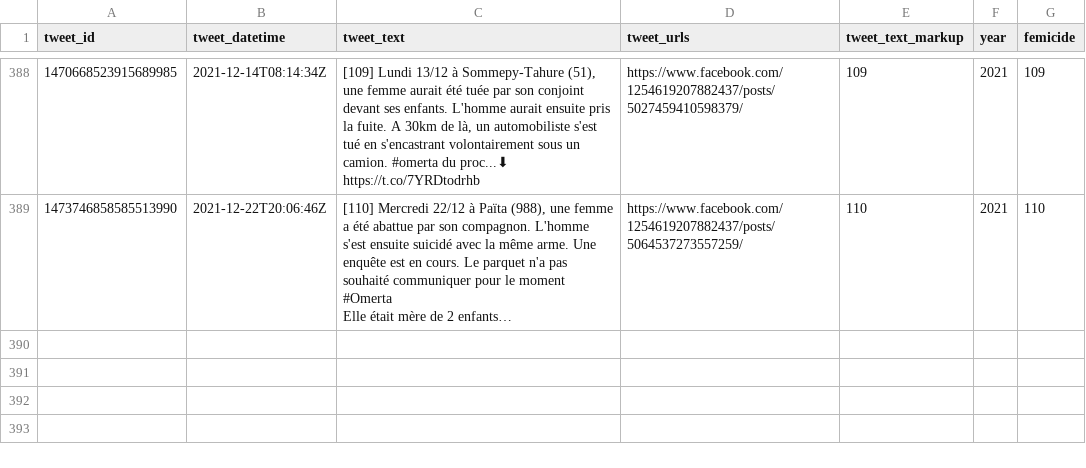
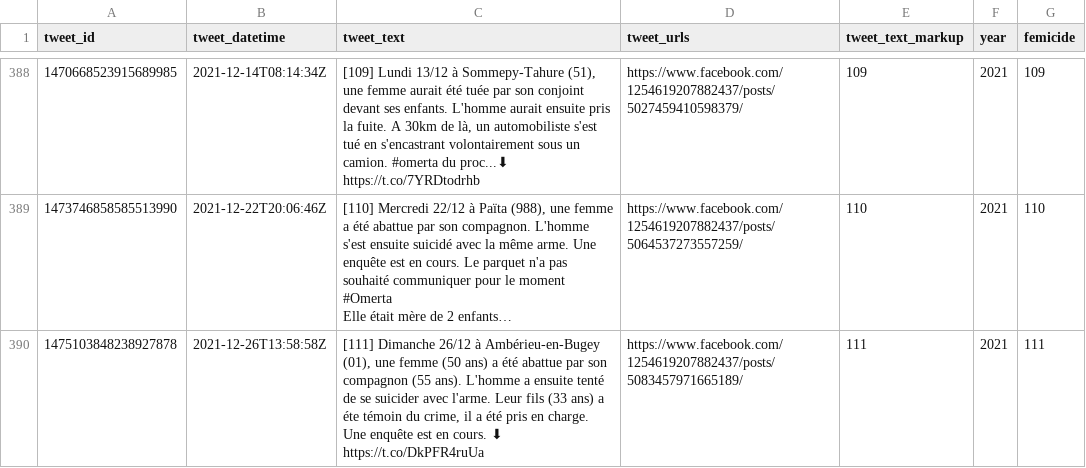
Before and after one commit to cedricbatailler/femicides_fr, a CSV file: data/femicide.csv, drawn as a sheet; only a part is shown, gaps mark what is left out; long unchanged cells end in …; ↵ is a line break in a cell; the diff names each change by its address in the sheet, - before the commit and + after, or states it on an @@ line.

```diff
--- a/data/femicide.csv
+++ b/data/femicide.csv
+row 390: 1475103848238927878 | 2021-12-26T13:58:58Z | [111] Dimanche 26/12 à Ambérieu-en-Bugey (01), une femme (50 ans) a été abattue par son compagnon (55 ans). L'homme a ensuite tenté de se suicider avec l'arme. Leur fils (33 ans) a éte témoin du crime, il a été pris en charge. ↵ Une enquête est en cours. ⬇ ↵ https://t.co/DkPFR4ruUa | https://www.facebook.com/1254619207882437/posts/5083457971665189/ | 111 | 2021 | 111
```
Also changed, not shown: 1 other file.
